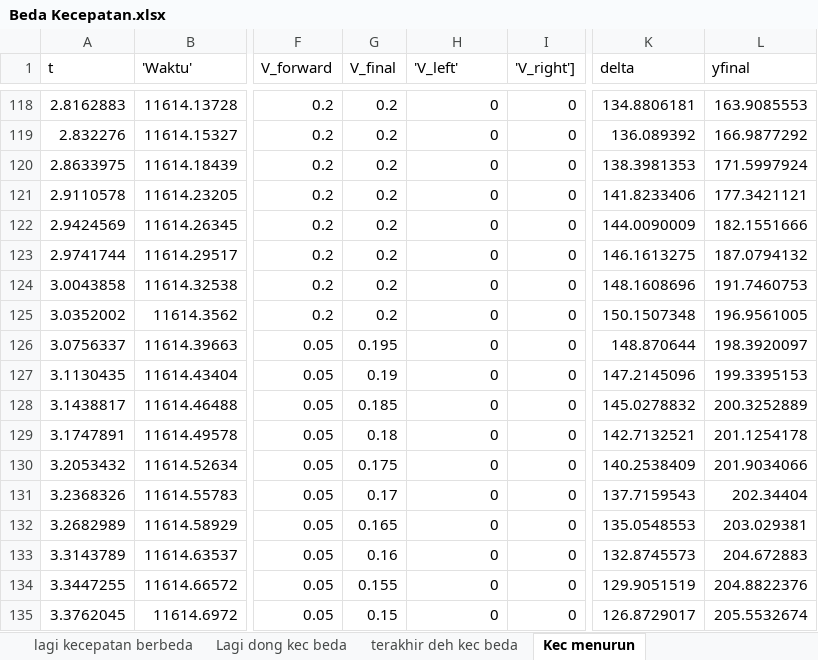
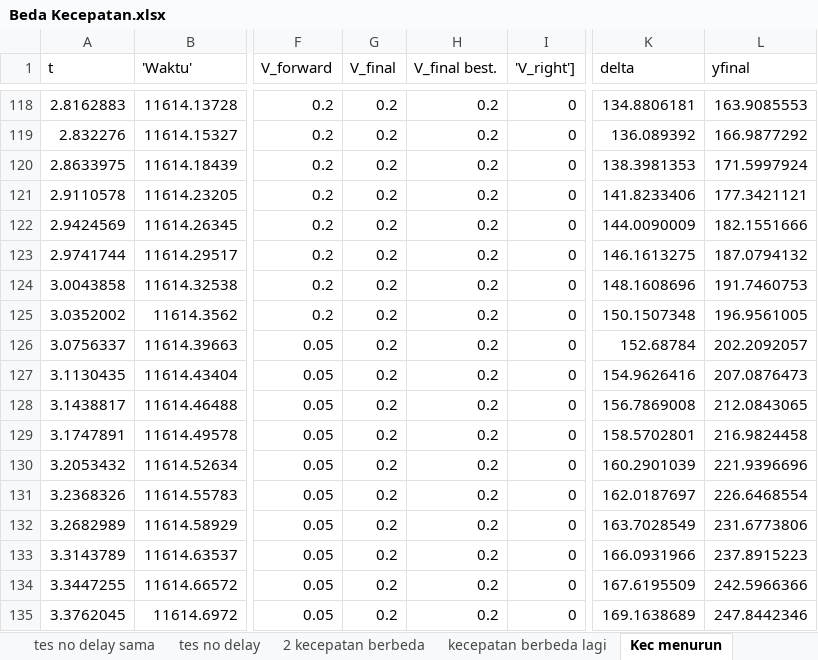
Before and after one commit to YP144/DroneControl, an Excel workbook: Karakteristik/Beda Kecepatan.xlsx, sheet Kec menurun, drawn as a sheet; only a part is shown, gaps mark what is left out; values as stored, in another font and other column widths than the file's, no borders; charts and pictures not drawn; the diff covers the shown part only; the diff names each change by its address in the sheet, - before the commit and + after, or states it on an @@ line.

```diff
--- a/Karakteristik/Beda Kecepatan.xlsx (sheet Kec menurun)
+++ b/Karakteristik/Beda Kecepatan.xlsx (sheet Kec menurun)
-H1: 'V_left'
+H1: V_final best.
-H118:H135 (V_final best.): 0
+H118:H135 (V_final best.): 0.2
-G126 (V_final): 0.195
+G126 (V_final): 0.2
-K126 (delta): 148.870644
+K126 (delta): 152.68784
-L126 (yfinal): 198.3920097
+L126 (yfinal): 202.2092057
-G127 (V_final): 0.19
+G127 (V_final): 0.2
-K127 (delta): 147.2145096
+K127 (delta): 154.9626416
-L127 (yfinal): 199.3395153
+L127 (yfinal): 207.0876473
-G128 (V_final): 0.185
+G128 (V_final): 0.2
-K128 (delta): 145.0278832
+K128 (delta): 156.7869008
-L128 (yfinal): 200.3252889
+L128 (yfinal): 212.0843065
-G129 (V_final): 0.18
+G129 (V_final): 0.2
-K129 (delta): 142.7132521
+K129 (delta): 158.5702801
-L129 (yfinal): 201.1254178
+L129 (yfinal): 216.9824458
-G130 (V_final): 0.175
+G130 (V_final): 0.2
-K130 (delta): 140.2538409
+K130 (delta): 160.2901039
-L130 (yfinal): 201.9034066
+L130 (yfinal): 221.9396696
-G131 (V_final): 0.17
+G131 (V_final): 0.2
-K131 (delta): 137.7159543
+K131 (delta): 162.0187697
-L131 (yfinal): 202.34404
+L131 (yfinal): 226.6468554
-G132 (V_final): 0.165
+G132 (V_final): 0.2
-K132 (delta): 135.0548553
+K132 (delta): 163.7028549
-L132 (yfinal): 203.029381
+L132 (yfinal): 231.6773806
-G133 (V_final): 0.16
+G133 (V_final): 0.2
-K133 (delta): 132.8745573
+K133 (delta): 166.0931966
-L133 (yfinal): 204.672883
+L133 (yfinal): 237.8915223
-G134 (V_final): 0.155
+G134 (V_final): 0.2
-K134 (delta): 129.9051519
+K134 (delta): 167.6195509
-L134 (yfinal): 204.8822376
+L134 (yfinal): 242.5966366
-G135 (V_final): 0.15
+G135 (V_final): 0.2
-K135 (delta): 126.8729017
+K135 (delta): 169.1638689
-L135 (yfinal): 205.5532674
+L135 (yfinal): 247.8442346
```
Also changed, not shown: 405 edited cells elsewhere in this sheet, sheet kecepatan berbeda lagi, sheet tes no delay, sheet lagi kecepatan berbeda, sheet terakhir deh kec beda, sheet 2 kecepatan berbeda, sheet Lagi dong kec beda, other sheet tabs, formulas that keep their value, charts or pictures, 2 other files.
